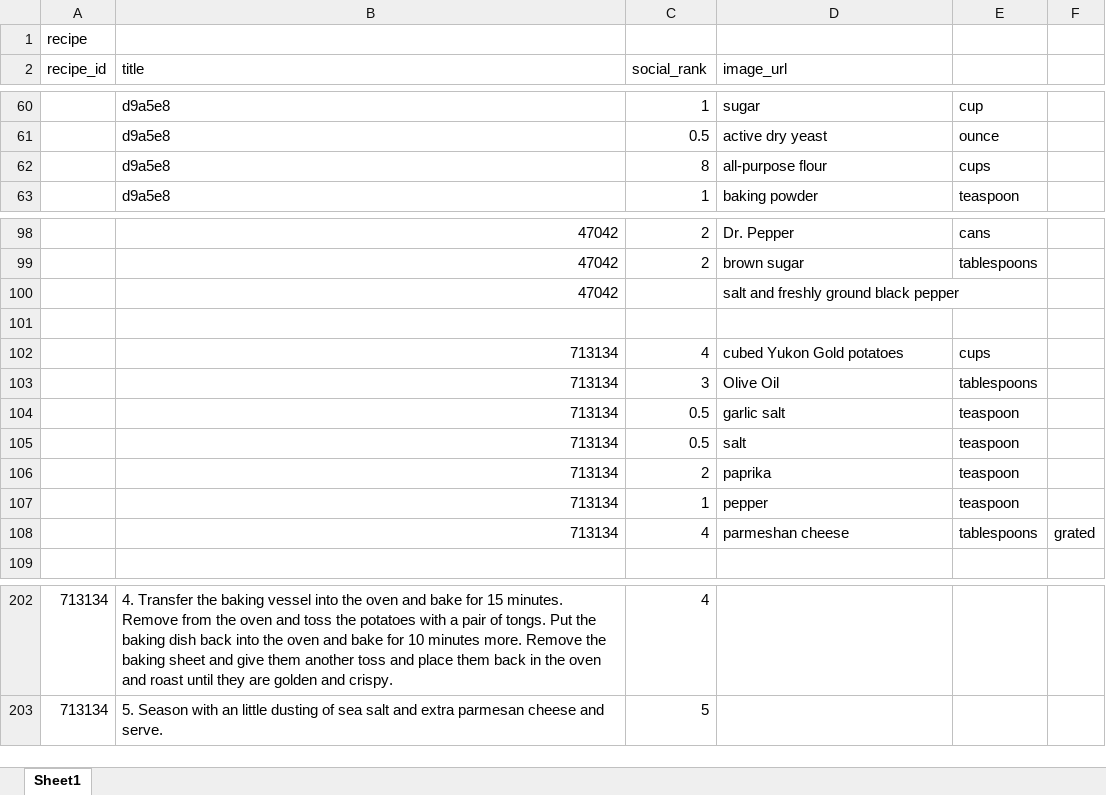
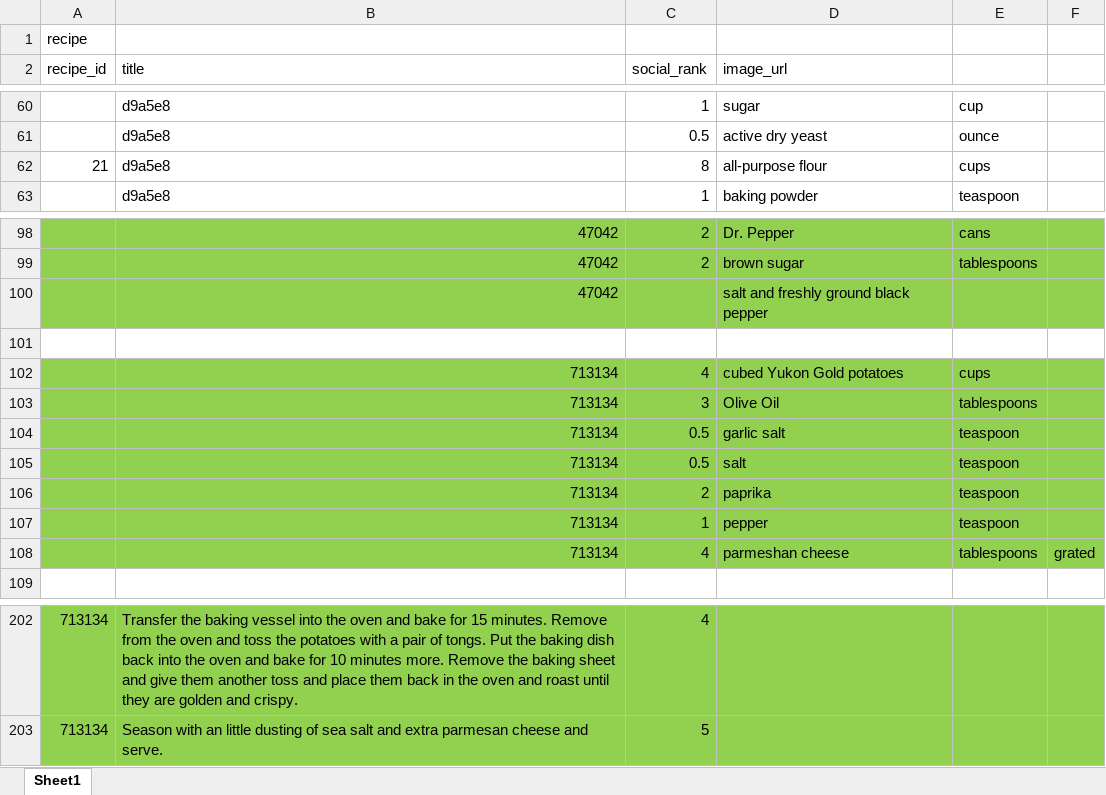
Before and after one commit to bkennedy04/E-commerce, an Excel workbook: documentation/db_entries.xlsx, sheet Sheet1, drawn as a sheet; only a part is shown, gaps mark what is left out; values as stored, in another font and other column widths than the file's, no borders; the diff covers the shown part only; the diff names each change by its address in the sheet, - before the commit and + after, or states it on an @@ line.

```diff
--- a/documentation/db_entries.xlsx (sheet Sheet1)
+++ b/documentation/db_entries.xlsx (sheet Sheet1)
-A62 (recipe_id): (empty)
+A62 (recipe_id): 21
-A98:F100 fill: none
+A98:F100 fill: #92D050
-A102:F108 fill: none
+A102:F108 fill: #92D050
-A202:F203 fill: none
+A202:F203 fill: #92D050
-B202 (title): 4. Transfer the…
+B202 (title): Transfer the…
-B203 (title): 5. Season with…
+B203 (title): Season with…
```
Also changed, not shown: 29 edited cells and cell formats elsewhere in this sheet, 1 other file.
